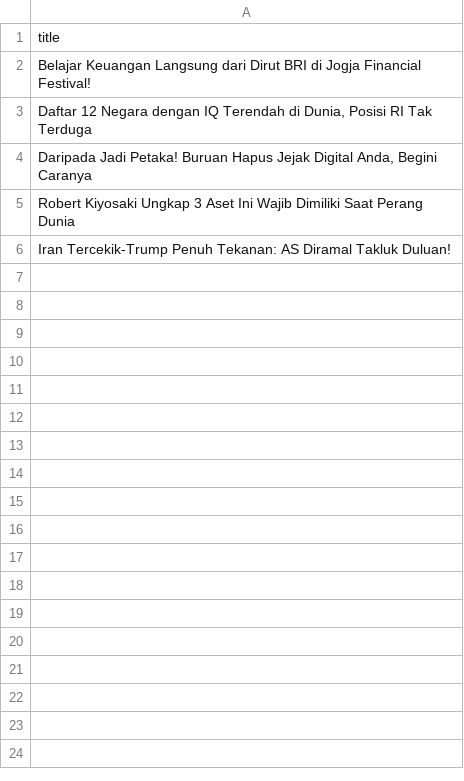
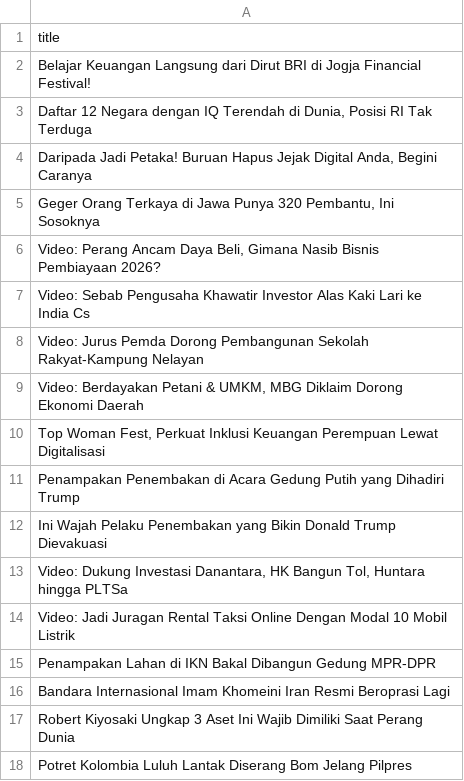
Before and after one commit to arjunsujarwo/arjun-portfolio, a CSV file: data_mentah_berita.csv, drawn as a sheet.

```diff
--- a/data_mentah_berita.csv
+++ b/data_mentah_berita.csv
@@ -4,3 +4,15 @@ Belajar Keuangan Langsung dari Dirut BRI di Jogja Financial Festival!
 "Daripada Jadi Petaka! Buruan Hapus Jejak Digital Anda, Begini Caranya"
+"Geger Orang Terkaya di Jawa Punya 320 Pembantu, Ini Sosoknya"
+"Video: Perang Ancam Daya Beli, Gimana Nasib Bisnis Pembiayaan 2026?"
+Video: Sebab Pengusaha Khawatir Investor Alas Kaki Lari ke India Cs
+Video: Jurus Pemda Dorong Pembangunan Sekolah Rakyat-Kampung Nelayan
+"Video: Berdayakan Petani & UMKM, MBG Diklaim Dorong Ekonomi Daerah"
+"Top Woman Fest, Perkuat Inklusi Keuangan Perempuan Lewat Digitalisasi"
+Penampakan Penembakan di Acara Gedung Putih yang Dihadiri Trump
+Ini Wajah Pelaku Penembakan yang Bikin Donald Trump Dievakuasi
+"Video: Dukung Investasi Danantara, HK Bangun Tol, Huntara hingga PLTSa"
+Video: Jadi Juragan Rental Taksi Online Dengan Modal 10 Mobil Listrik
+Penampakan Lahan di IKN Bakal Dibangun Gedung MPR-DPR
+Bandara Internasional Imam Khomeini Iran Resmi Beroprasi Lagi
 Robert Kiyosaki Ungkap 3 Aset Ini Wajib Dimiliki Saat Perang Dunia
-Iran Tercekik-Trump Penuh Tekanan: AS Diramal Takluk Duluan!
+Potret Kolombia Luluh Lantak Diserang Bom Jelang Pilpres
```
Also changed, not shown: 5 other files.
